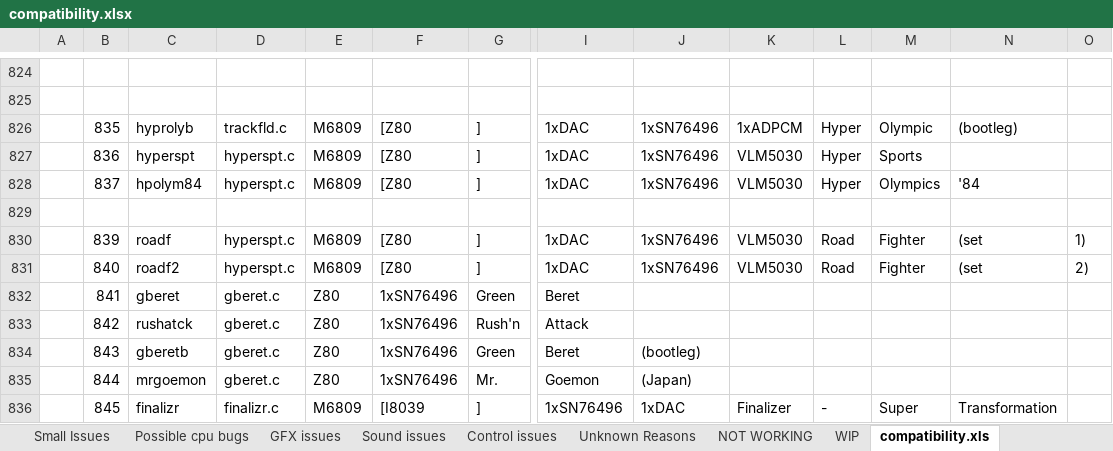
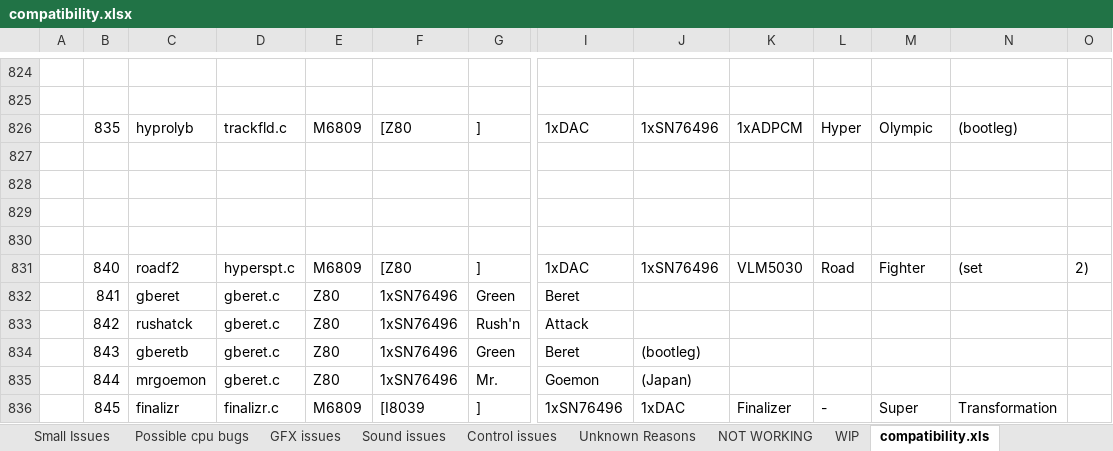
Before and after one commit to georgemoralis/arcadeflex, an Excel workbook: compatibility.xlsx, sheet compatibility.xls, drawn as a sheet; only a part is shown, gaps mark what is left out; values as stored, in another font and other column widths than the file's, no borders; removed rows and columns are numbered as before the commit, all else as after; rows hold the shown columns only; the diff names each change by its address in the sheet, - before the commit and + after, or states it on an @@ line.

Commit message:
Added proper vlm5030 and samples sound to hyper sports driver

```diff
--- a/compatibility.xlsx (sheet compatibility.xls)
+++ b/compatibility.xlsx (sheet compatibility.xls)
-row 827:  | 836 | hyperspt | hyperspt.c | M6809 | [Z80 | ] | 1xDAC | 1xSN76496 | VLM5030 | Hyper | Sports
-row 828:  | 837 | hpolym84 | hyperspt.c | M6809 | [Z80 | ] | 1xDAC | 1xSN76496 | VLM5030 | Hyper | Olympics | '84
-row 828:  | 839 | roadf | hyperspt.c | M6809 | [Z80 | ] | 1xDAC | 1xSN76496 | VLM5030 | Road | Fighter | (set | 1)
+row 828: (empty)
+row 829: (empty)
+row 830: (empty)
```
Also changed, not shown: sheet Fully Playable, 7 other files.
